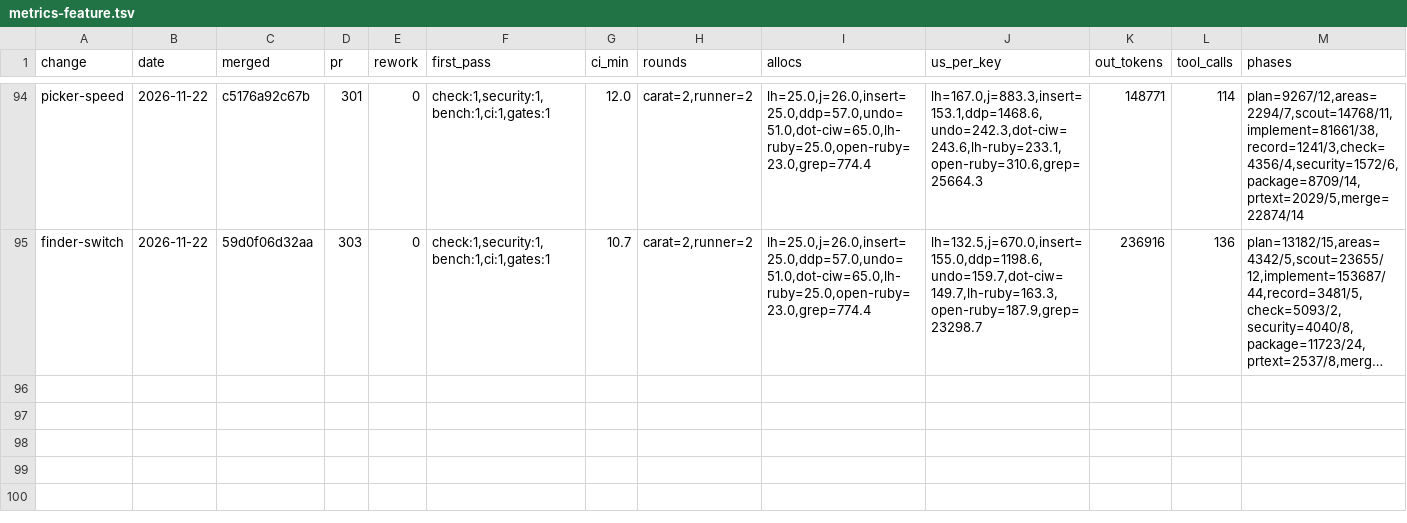
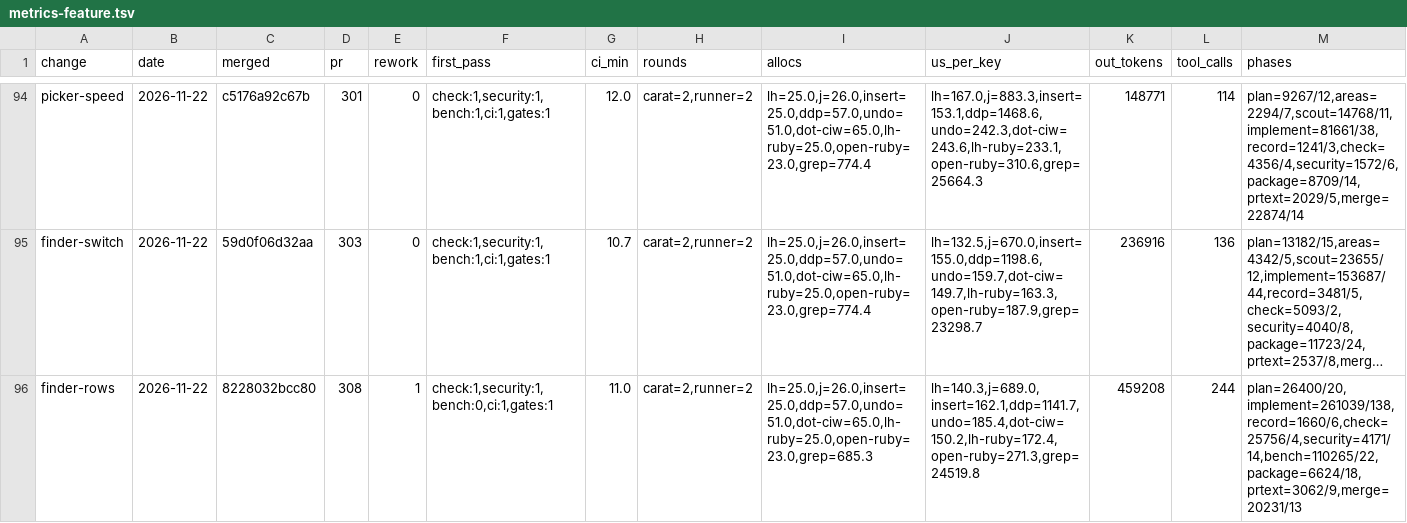
Before and after one commit to oraul/carat, a TSV file: docs/metrics-feature.tsv, drawn as a sheet; only a part is shown, gaps mark what is left out; long unchanged cells end in …; rows hold the shown columns only; the diff names each change by its address in the sheet, - before the commit and + after, or states it on an @@ line.

```diff
--- a/docs/metrics-feature.tsv
+++ b/docs/metrics-feature.tsv
+row 96: finder-rows | 2026-11-22 | 8228032bcc80 | 308 | 1 | check:1,security:1,bench:0,ci:1,gates:1 | 11.0 | carat=2,runner=2 | lh=25.0,j=26.0,insert=25.0,ddp=57.0,undo=51.0,dot-ciw=65.0,lh-ruby=25.0,open-ruby=23.0,grep=685.3 | lh=140.3,j=689.0,insert=162.1,ddp=1141.7,undo=185.4,dot-ciw=150.2,lh-ruby=172.4,open-ruby=271.3,grep=24519.8 | 459208 | 244 | plan=26400/20,implement=261039/138,record=1660/6,check=25756/4,security=4171/14,bench=110265/22,package=6624/18,prtext=3062/9,merge=20231/13
```
Also changed, not shown: 30 other files.
